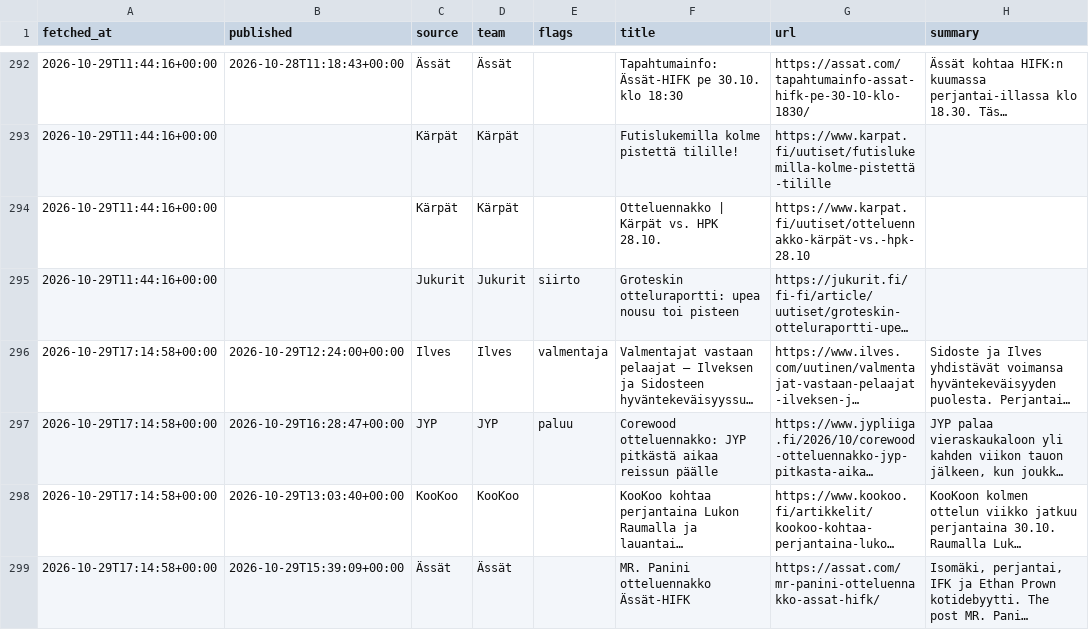
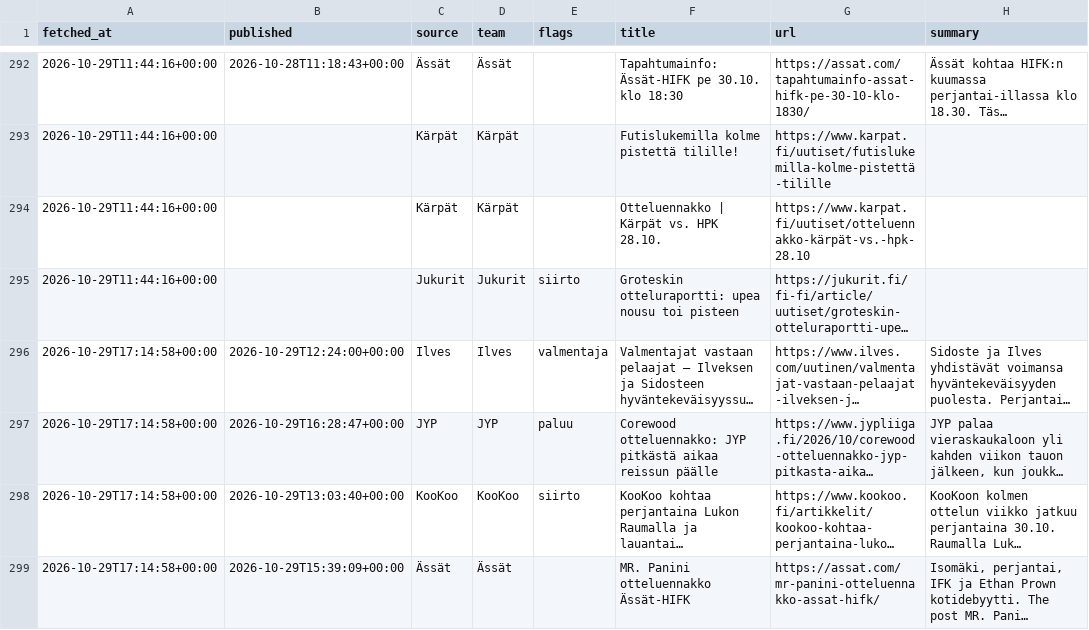
Before and after one commit to mikaheino/liiga-2026-27, a CSV file: news_items.csv, drawn as a sheet; only a part is shown, gaps mark what is left out; long unchanged cells end in …; the diff names each change by its address in the sheet, - before the commit and + after, or states it on an @@ line.

```diff
--- a/news_items.csv
+++ b/news_items.csv
-E298 (flags): (empty)
+E298 (flags): siirto
```
